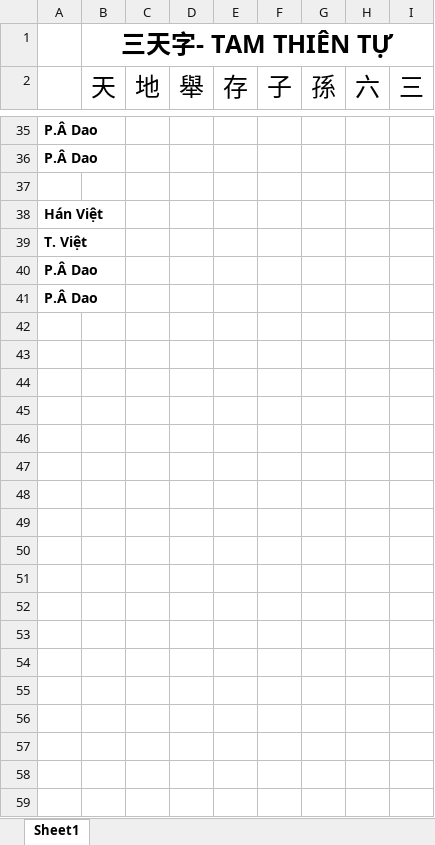
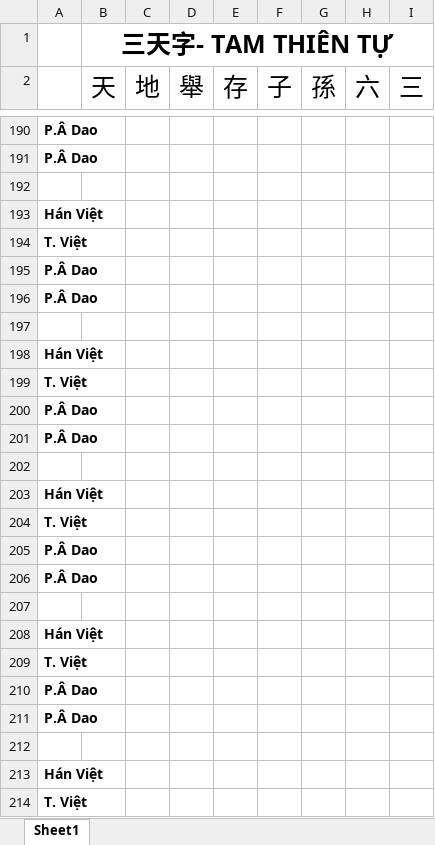
Before and after one commit to fesdinang/kemmunkey, an Excel workbook: Tai lieu/Tam thien tu - kemmunkey.xlsx, sheet Sheet1, drawn as a sheet; only a part is shown, gaps mark what is left out; values as stored, in another font and other column widths than the file's, no borders; the diff covers the shown part only; the diff names each change by its address in the sheet, - before the commit and + after, or states it on an @@ line.

```diff
--- a/Tai lieu/Tam thien tu - kemmunkey.xlsx (sheet Sheet1)
+++ b/Tai lieu/Tam thien tu - kemmunkey.xlsx (sheet Sheet1)
+row 197: (empty)
+row 198: Hán Việt
+row 199: T. Việt
+row 200: P.Â Dao
+row 201: P.Â Dao
+row 202: (empty)
+row 203: Hán Việt
+row 204: T. Việt
+row 205: P.Â Dao
+row 206: P.Â Dao
+row 207: (empty)
+row 208: Hán Việt
+row 209: T. Việt
+row 210: P.Â Dao
+row 211: P.Â Dao
+row 212: (empty)
+row 213: Hán Việt
+row 214: T. Việt
```
Also changed, not shown: 330 added rows elsewhere in this sheet.
